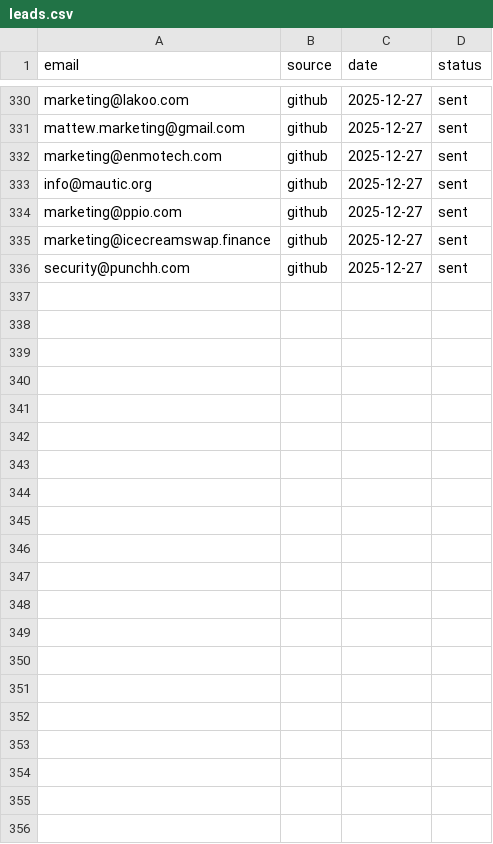
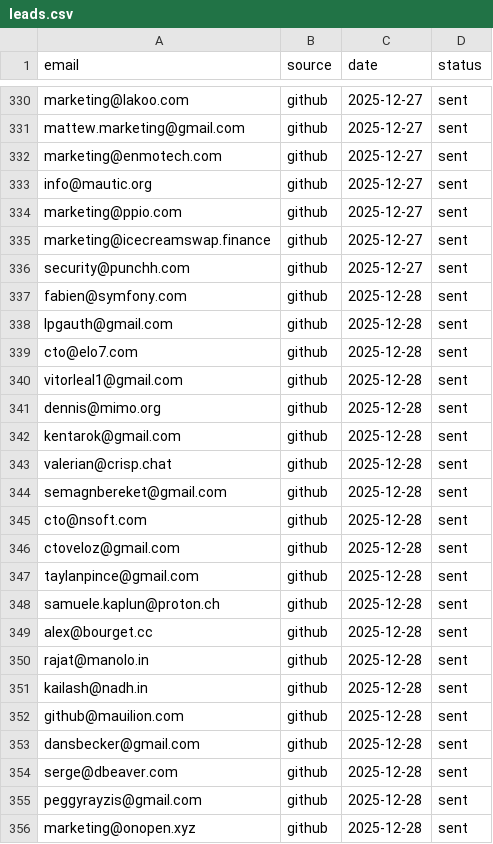
Before and after one commit to RajatDatta5315/mad-scientist-factory, a CSV file: leads.csv, drawn as a sheet; only a part is shown, gaps mark what is left out; the diff names each change by its address in the sheet, - before the commit and + after, or states it on an @@ line.

```diff
--- a/leads.csv
+++ b/leads.csv
+row 337: fabien@symfony.com | github | 2025-12-28 | sent
+row 338: lpgauth@gmail.com | github | 2025-12-28 | sent
+row 339: cto@elo7.com | github | 2025-12-28 | sent
+row 340: vitorleal1@gmail.com | github | 2025-12-28 | sent
+row 341: dennis@mimo.org | github | 2025-12-28 | sent
+row 342: kentarok@gmail.com | github | 2025-12-28 | sent
+row 343: valerian@crisp.chat | github | 2025-12-28 | sent
+row 344: semagnbereket@gmail.com | github | 2025-12-28 | sent
+row 345: cto@nsoft.com | github | 2025-12-28 | sent
+row 346: ctoveloz@gmail.com | github | 2025-12-28 | sent
+row 347: taylanpince@gmail.com | github | 2025-12-28 | sent
+row 348: samuele.kaplun@proton.ch | github | 2025-12-28 | sent
+row 349: alex@bourget.cc | github | 2025-12-28 | sent
+row 350: rajat@manolo.in | github | 2025-12-28 | sent
+row 351: kailash@nadh.in | github | 2025-12-28 | sent
+row 352: github@mauilion.com | github | 2025-12-28 | sent
+row 353: dansbecker@gmail.com | github | 2025-12-28 | sent
+row 354: serge@dbeaver.com | github | 2025-12-28 | sent
+row 355: peggyrayzis@gmail.com | github | 2025-12-28 | sent
+row 356: marketing@onopen.xyz | github | 2025-12-28 | sent
```
Also changed, not shown: 1 other file.
